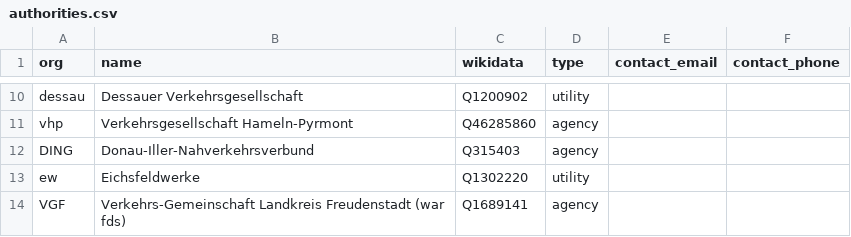
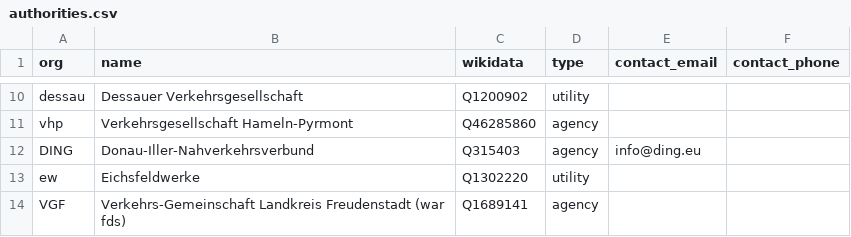
Before and after one commit to highsource/verbundkarte, a CSV file: data/authorities.csv, drawn as a sheet; only a part is shown, gaps mark what is left out.

Commit message:
Add contact email for DING

```diff
--- a/data/authorities.csv
+++ b/data/authorities.csv
@@ -11,3 +11,3 @@ dessau,Dessauer Verkehrsgesellschaft,Q1200902,utility,,
 vhp,Verkehrsgesellschaft Hameln-Pyrmont,Q46285860,agency,,
-DING,Donau-Iller-Nahverkehrsverbund,Q315403,agency,,
+DING,Donau-Iller-Nahverkehrsverbund,Q315403,agency,info@ding.eu,
 ew,Eichsfeldwerke,Q1302220,utility,,
```
